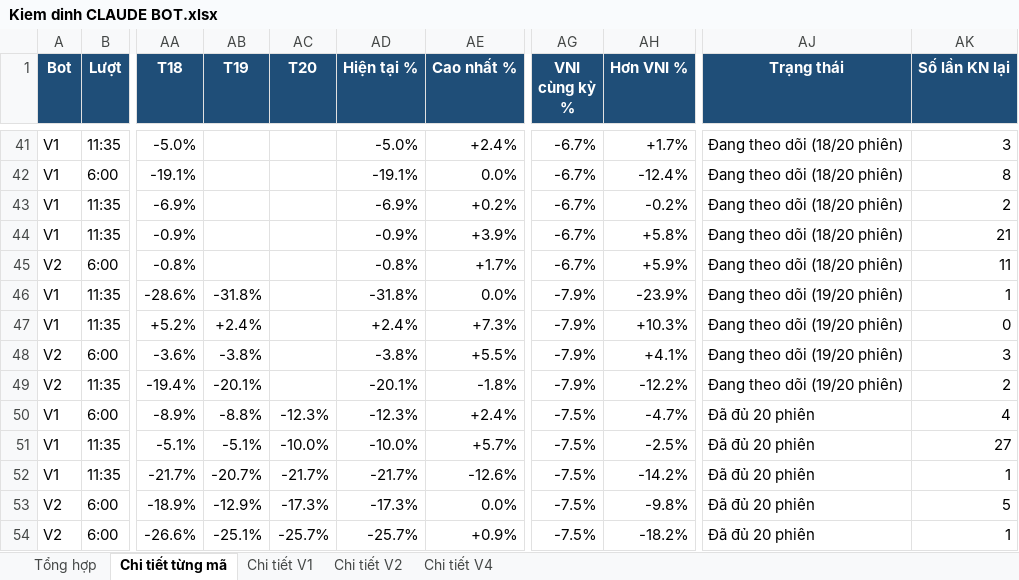
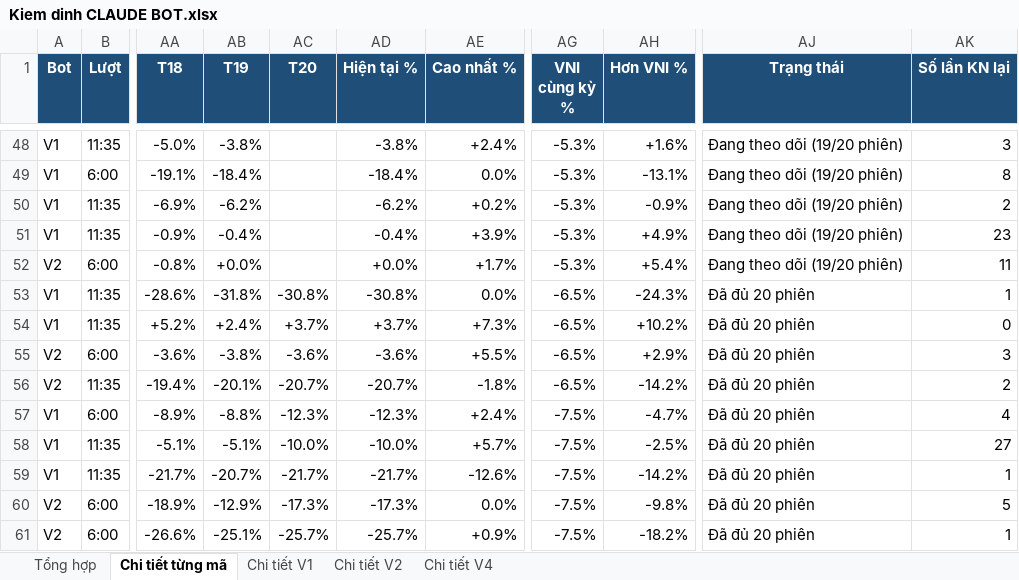
Before and after one commit to karenmanucian1-commits/Top-5-Co-Phieu-Hang-Ngay-Claude, an Excel workbook: data/reports/Kiem dinh CLAUDE BOT.xlsx, sheet Chi tiết từng mã, drawn as a sheet; only a part is shown, gaps mark what is left out; values as stored, in another font and other column widths than the file's, no borders; conditional formats not drawn; addresses are those after the commit; the diff covers the shown part only; the diff names each change by its address in the sheet, - before the commit and + after, or states it on an @@ line.

```diff
--- a/data/reports/Kiem dinh CLAUDE BOT.xlsx (sheet Chi tiết từng mã)
+++ b/data/reports/Kiem dinh CLAUDE BOT.xlsx (sheet Chi tiết từng mã)
-AB48 (T19): (empty)
+AB48 (T19): -3.8%
-AD48 (Hiện tại %): -5.0%
+AD48 (Hiện tại %): -3.8%
-AG48:AG52 (VNI cùng kỳ %): -6.7%
+AG48:AG52 (VNI cùng kỳ %): -5.3%
-AH48 (Hơn VNI %): +1.7%
+AH48 (Hơn VNI %): +1.6%
-AJ48:AJ52 (Trạng thái): Đang theo dõi (18/20 phiên)
+AJ48:AJ52 (Trạng thái): Đang theo dõi (19/20 phiên)
-AB49 (T19): (empty)
+AB49 (T19): -18.4%
-AD49 (Hiện tại %): -19.1%
+AD49 (Hiện tại %): -18.4%
-AH49 (Hơn VNI %): -12.4%
+AH49 (Hơn VNI %): -13.1%
-AB50 (T19): (empty)
+AB50 (T19): -6.2%
-AD50 (Hiện tại %): -6.9%
+AD50 (Hiện tại %): -6.2%
-AH50 (Hơn VNI %): -0.2%
+AH50 (Hơn VNI %): -0.9%
-AB51 (T19): (empty)
+AB51 (T19): -0.4%
-AD51 (Hiện tại %): -0.9%
+AD51 (Hiện tại %): -0.4%
-AH51 (Hơn VNI %): +5.8%
+AH51 (Hơn VNI %): +4.9%
-AK51 (Số lần KN lại): 21
+AK51 (Số lần KN lại): 23
-AB52 (T19): (empty)
+AB52 (T19): +0.0%
-AD52 (Hiện tại %): -0.8%
+AD52 (Hiện tại %): +0.0%
-AH52 (Hơn VNI %): +5.9%
+AH52 (Hơn VNI %): +5.4%
-AC53 (T20): (empty)
+AC53 (T20): -30.8%
-AD53 (Hiện tại %): -31.8%
+AD53 (Hiện tại %): -30.8%
-AG53:AG56 (VNI cùng kỳ %): -7.9%
+AG53:AG56 (VNI cùng kỳ %): -6.5%
-AH53 (Hơn VNI %): -23.9%
+AH53 (Hơn VNI %): -24.3%
-AJ53:AJ56 (Trạng thái): Đang theo dõi (19/20 phiên)
+AJ53:AJ56 (Trạng thái): Đã đủ 20 phiên
-AC54 (T20): (empty)
+AC54 (T20): +3.7%
-AD54 (Hiện tại %): +2.4%
+AD54 (Hiện tại %): +3.7%
-AH54 (Hơn VNI %): +10.3%
+AH54 (Hơn VNI %): +10.2%
-AC55 (T20): (empty)
+AC55 (T20): -3.6%
-AD55 (Hiện tại %): -3.8%
+AD55 (Hiện tại %): -3.6%
-AH55 (Hơn VNI %): +4.1%
+AH55 (Hơn VNI %): +2.9%
-AC56 (T20): (empty)
+AC56 (T20): -20.7%
-AD56 (Hiện tại %): -20.1%
+AD56 (Hiện tại %): -20.7%
-AH56 (Hơn VNI %): -12.2%
+AH56 (Hơn VNI %): -14.2%
```
Also changed, not shown: 7 added rows, 206 edited cells and cell formats elsewhere in this sheet, sheet Chi tiết V1, sheet Tổng hợp, sheet Chi tiết V2, sheet Chi tiết V4, 2 other files.
